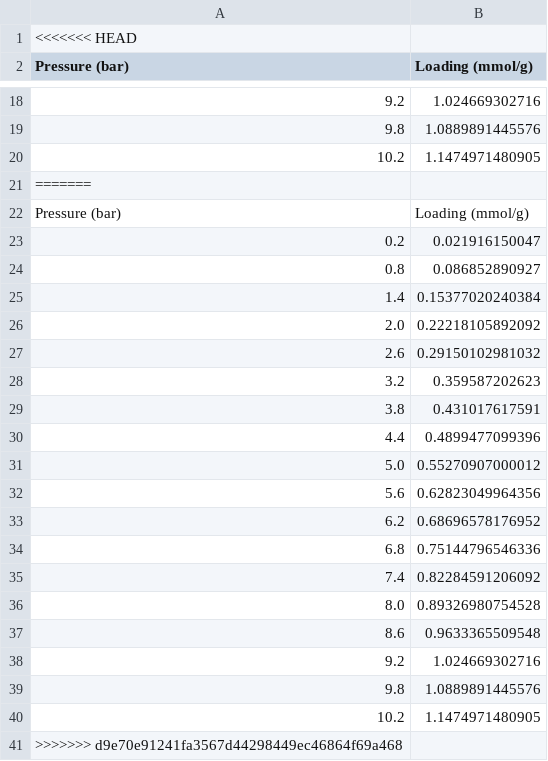
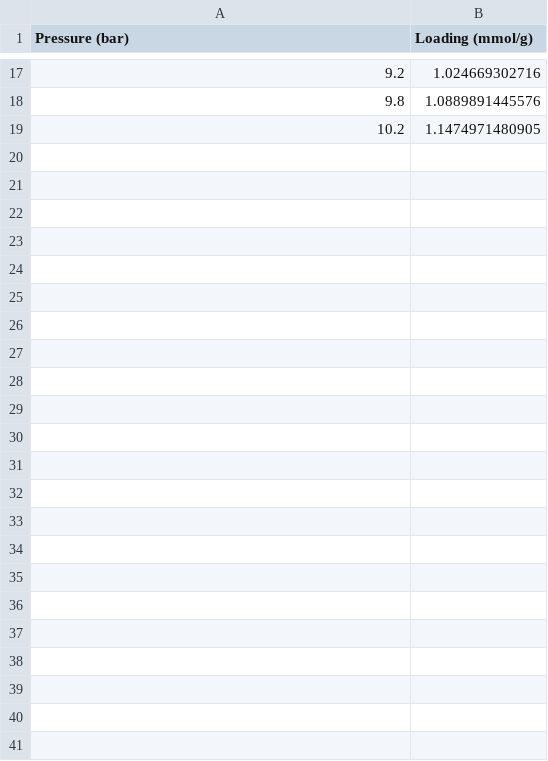
Before and after one commit to LeaMourot/Modeling_lab, a CSV file: isotherm_data_ch4.csv, drawn as a sheet; only a part is shown, gaps mark what is left out.

```diff
--- a/isotherm_data_ch4.csv
+++ b/isotherm_data_ch4.csv
@@ -1,2 +1 @@
-<<<<<<< HEAD
 Pressure (bar),Loading (mmol/g)
@@ -20,22 +19 @@ Pressure (bar),Loading (mmol/g)
 10.2,1.1474971480905
-=======
-Pressure (bar),Loading (mmol/g)
-0.2,0.021916150047
-0.8,0.086852890927
-1.4,0.15377020240384
-2.0,0.22218105892092
-2.6,0.29150102981032
-3.2,0.359587202623
-3.8,0.431017617591
-4.4,0.4899477099396
-5.0,0.55270907000012
-5.6,0.62823049964356
-6.2,0.68696578176952
-6.8,0.75144796546336
-7.4,0.82284591206092
-8.0,0.89326980754528
-8.6,0.9633365509548
-9.2,1.024669302716
-9.8,1.0889891445576
-10.2,1.1474971480905
->>>>>>> d9e70e91241fa3567d44298449ec46864f69a468
```
Also changed, not shown: 2 other files.
